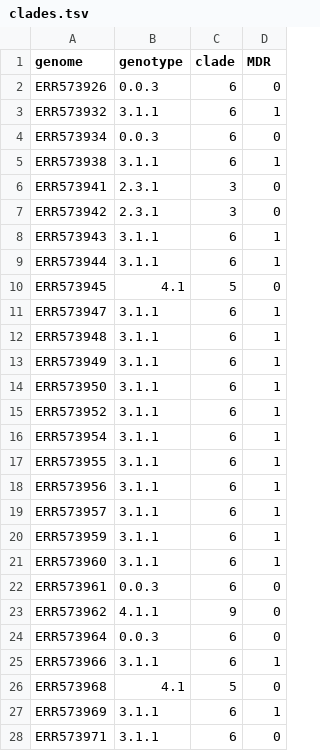
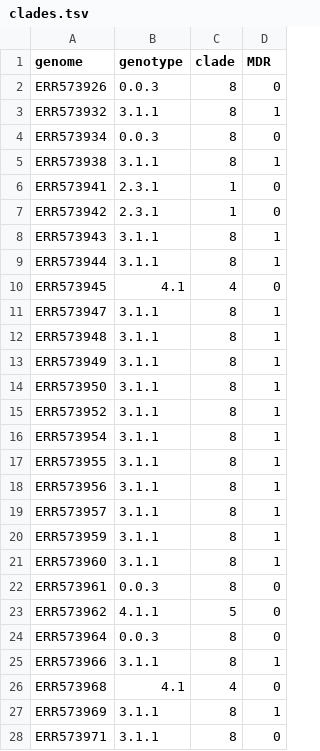
Before and after one commit to joyreuben/typhi-prjeb6352-reanalysi, a TSV file: ml/clades.tsv, drawn as a sheet; only a part is shown; the diff covers the shown part only.

```diff
--- a/ml/clades.tsv
+++ b/ml/clades.tsv
@@ -1,28 +1,28 @@
 genome	genotype	clade	MDR
-ERR573926	0.0.3	6	0
-ERR573932	3.1.1	6	1
-ERR573934	0.0.3	6	0
-ERR573938	3.1.1	6	1
-ERR573941	2.3.1	3	0
-ERR573942	2.3.1	3	0
-ERR573943	3.1.1	6	1
-ERR573944	3.1.1	6	1
-ERR573945	4.1	5	0
-ERR573947	3.1.1	6	1
-ERR573948	3.1.1	6	1
-ERR573949	3.1.1	6	1
-ERR573950	3.1.1	6	1
-ERR573952	3.1.1	6	1
-ERR573954	3.1.1	6	1
-ERR573955	3.1.1	6	1
-ERR573956	3.1.1	6	1
-ERR573957	3.1.1	6	1
-ERR573959	3.1.1	6	1
-ERR573960	3.1.1	6	1
-ERR573961	0.0.3	6	0
-ERR573962	4.1.1	9	0
-ERR573964	0.0.3	6	0
-ERR573966	3.1.1	6	1
-ERR573968	4.1	5	0
-ERR573969	3.1.1	6	1
-ERR573971	3.1.1	6	0
+ERR573926	0.0.3	8	0
+ERR573932	3.1.1	8	1
+ERR573934	0.0.3	8	0
+ERR573938	3.1.1	8	1
+ERR573941	2.3.1	1	0
+ERR573942	2.3.1	1	0
+ERR573943	3.1.1	8	1
+ERR573944	3.1.1	8	1
+ERR573945	4.1	4	0
+ERR573947	3.1.1	8	1
+ERR573948	3.1.1	8	1
+ERR573949	3.1.1	8	1
+ERR573950	3.1.1	8	1
+ERR573952	3.1.1	8	1
+ERR573954	3.1.1	8	1
+ERR573955	3.1.1	8	1
+ERR573956	3.1.1	8	1
+ERR573957	3.1.1	8	1
+ERR573959	3.1.1	8	1
+ERR573960	3.1.1	8	1
+ERR573961	0.0.3	8	0
+ERR573962	4.1.1	5	0
+ERR573964	0.0.3	8	0
+ERR573966	3.1.1	8	1
+ERR573968	4.1	4	0
+ERR573969	3.1.1	8	1
+ERR573971	3.1.1	8	0
```
Also changed, not shown: 129 edited cells elsewhere in this file, 6 other files.
